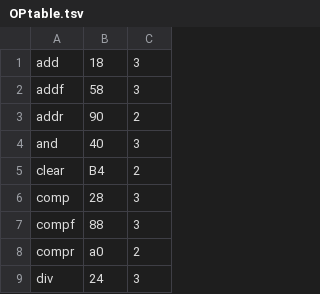
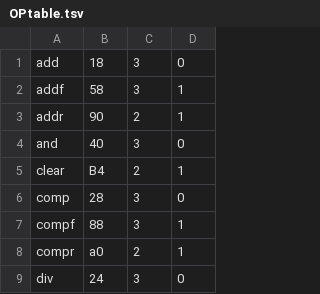
Before and after one commit to r888800009/cycu-sp, a TSV file: hw2/OPtable.tsv, drawn as a sheet; only a part is shown; the diff names each change by its address in the sheet, - before the commit and + after, or states it on an @@ line.

Commit message:
Add sicxe table

```diff
--- a/hw2/OPtable.tsv
+++ b/hw2/OPtable.tsv
+column D, rows 1-9: 0 | 1 | 1 | 0 | 1 | 0 | 1 | 1 | 0
```
Also changed, not shown: 4 other files.
